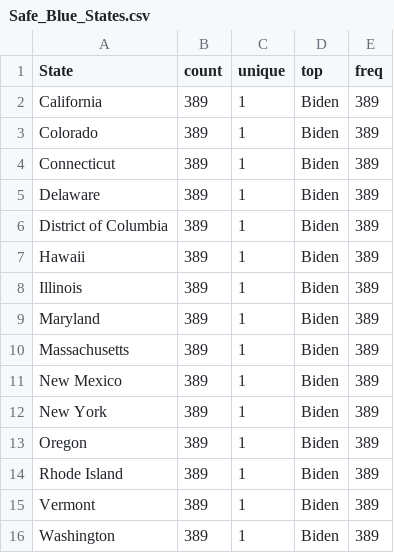
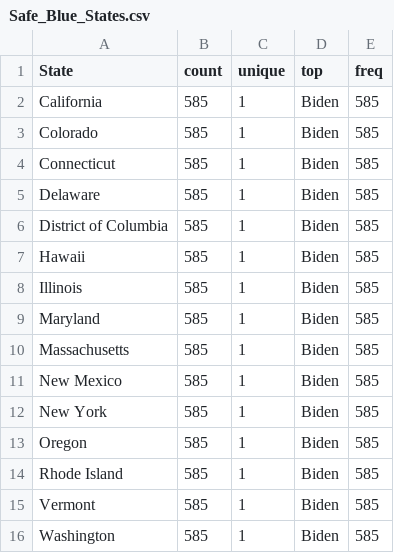
Before and after one commit to michaelpowers8/2024-Election-Simulation, a CSV file: Analysis/National/Safe_Blue_States.csv, drawn as a sheet.

```diff
--- a/Analysis/National/Safe_Blue_States.csv
+++ b/Analysis/National/Safe_Blue_States.csv
@@ -1,16 +1,16 @@
 State,count,unique,top,freq
-California,389,1,Biden,389
-Colorado,389,1,Biden,389
-Connecticut,389,1,Biden,389
-Delaware,389,1,Biden,389
-District of Columbia,389,1,Biden,389
-Hawaii,389,1,Biden,389
-Illinois,389,1,Biden,389
-Maryland,389,1,Biden,389
-Massachusetts,389,1,Biden,389
-New Mexico,389,1,Biden,389
-New York,389,1,Biden,389
-Oregon,389,1,Biden,389
-Rhode Island,389,1,Biden,389
-Vermont,389,1,Biden,389
-Washington,389,1,Biden,389
+California,585,1,Biden,585
+Colorado,585,1,Biden,585
+Connecticut,585,1,Biden,585
+Delaware,585,1,Biden,585
+District of Columbia,585,1,Biden,585
+Hawaii,585,1,Biden,585
+Illinois,585,1,Biden,585
+Maryland,585,1,Biden,585
+Massachusetts,585,1,Biden,585
+New Mexico,585,1,Biden,585
+New York,585,1,Biden,585
+Oregon,585,1,Biden,585
+Rhode Island,585,1,Biden,585
+Vermont,585,1,Biden,585
+Washington,585,1,Biden,585
```
Also changed, not shown: Analysis/National/Battleground_States.csv, Analysis/National/Biden_Vote_Count_Statistics.csv, 8 other files.
